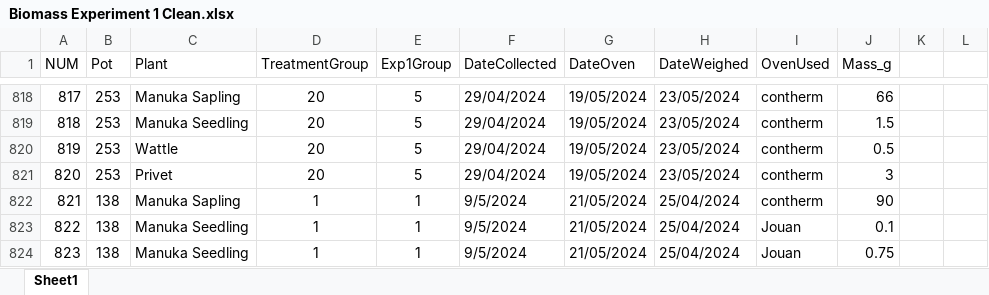
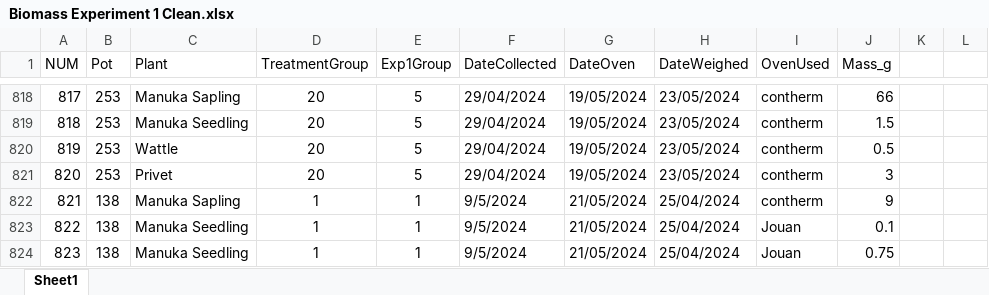
Before and after one commit to DianaBorse/Multiple-Weeds-Impacts, an Excel workbook: Shadehouse/Biomass Experiment 1 Clean.xlsx, sheet Sheet1, drawn as a sheet; only a part is shown, gaps mark what is left out; values as stored, in another font and other column widths than the file's, no borders; conditional formats not drawn; the diff names each change by its address in the sheet, - before the commit and + after, or states it on an @@ line.

```diff
--- a/Shadehouse/Biomass Experiment 1 Clean.xlsx (sheet Sheet1)
+++ b/Shadehouse/Biomass Experiment 1 Clean.xlsx (sheet Sheet1)
-J822 (Mass_g): 90
+J822 (Mass_g): 9
```
Also changed, not shown: 6 other files.
